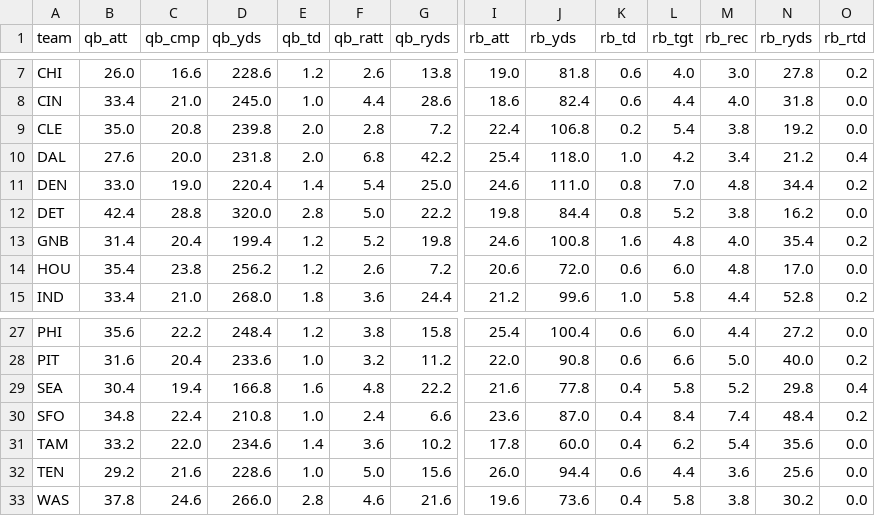
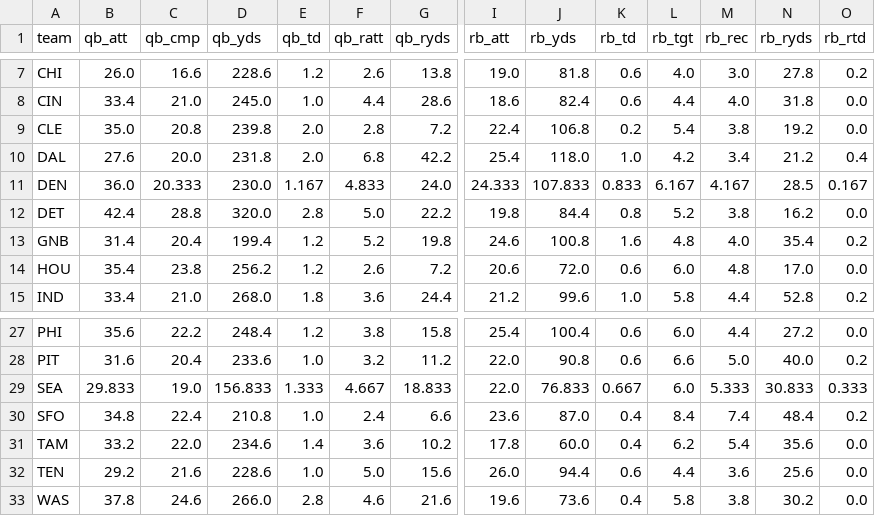
Before and after one commit to TuckersTruckers/nfl-model, a CSV file: nfl_output/dvp.csv, drawn as a sheet; only a part is shown, gaps mark what is left out; removed rows and columns are numbered as before the commit, all else as after; rows hold the shown columns only; the diff covers the shown part only; the diff names each change by its address in the sheet, - before the commit and + after, or states it on an @@ line.

```diff
--- a/nfl_output/dvp.csv
+++ b/nfl_output/dvp.csv
-row 11: DEN | 33.0 | 19.0 | 220.4 | 1.4 | 5.4 | 25.0 | 24.6 | 111.0 | 0.8 | 7.0 | 4.8 | 34.4 | 0.2
+row 11: DEN | 36.0 | 20.333 | 230.0 | 1.167 | 4.833 | 24.0 | 24.333 | 107.833 | 0.833 | 6.167 | 4.167 | 28.5 | 0.167
-B29 (qb_att): 30.4
+B29 (qb_att): 29.833
-C29 (qb_cmp): 19.4
+C29 (qb_cmp): 19.0
-D29 (qb_yds): 166.8
+D29 (qb_yds): 156.833
-E29 (qb_td): 1.6
+E29 (qb_td): 1.333
-F29 (qb_ratt): 4.8
+F29 (qb_ratt): 4.667
-G29 (qb_ryds): 22.2
+G29 (qb_ryds): 18.833
-I29 (rb_att): 21.6
+I29 (rb_att): 22.0
-J29 (rb_yds): 77.8
+J29 (rb_yds): 76.833
-K29 (rb_td): 0.4
+K29 (rb_td): 0.667
-L29 (rb_tgt): 5.8
+L29 (rb_tgt): 6.0
-M29 (rb_rec): 5.2
+M29 (rb_rec): 5.333
-N29 (rb_ryds): 29.8
+N29 (rb_ryds): 30.833
-O29 (rb_rtd): 0.4
+O29 (rb_rtd): 0.333
```
Also changed, not shown: 8 edited cells elsewhere in this file, nfl_output/games.csv, nfl_output/player_games.csv, 4 other files.
